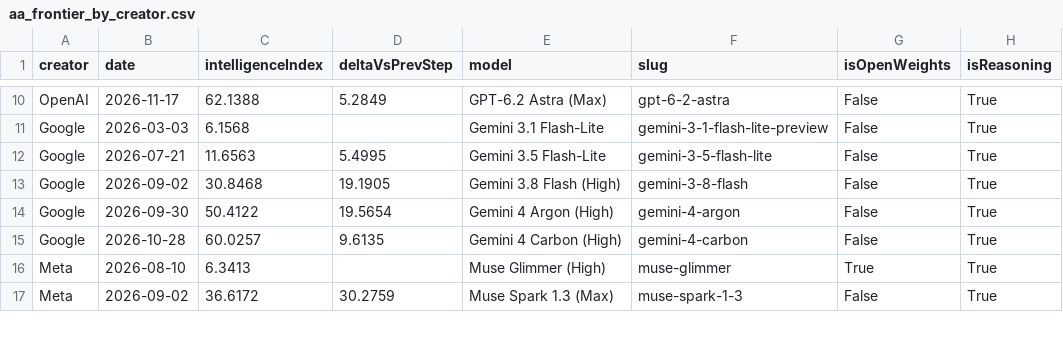
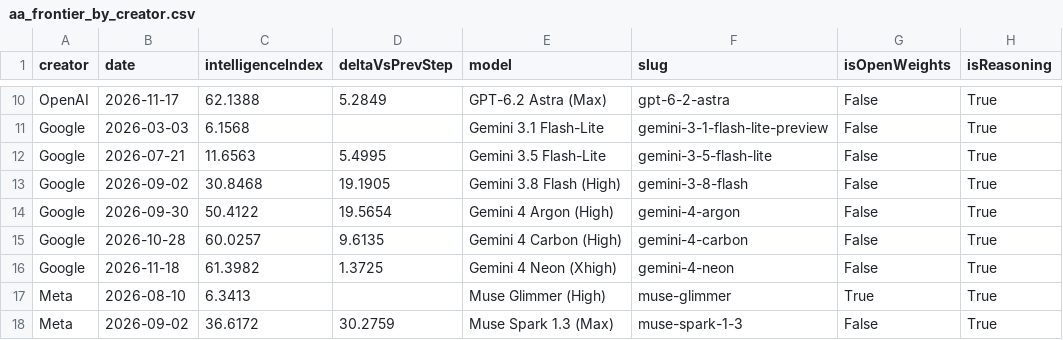
Before and after one commit to reaperpatric-max/frontier-model-intelligence, a CSV file: aa_frontier_by_creator.csv, drawn as a sheet; only a part is shown, gaps mark what is left out; the diff names each change by its address in the sheet, - before the commit and + after, or states it on an @@ line.

```diff
--- a/aa_frontier_by_creator.csv
+++ b/aa_frontier_by_creator.csv
+row 16: Google | 2026-11-18 | 61.3982 | 1.3725 | Gemini 4 Neon (Xhigh) | gemini-4-neon | False | True
```
Also changed, not shown: aa_models.csv, 4 other files.
